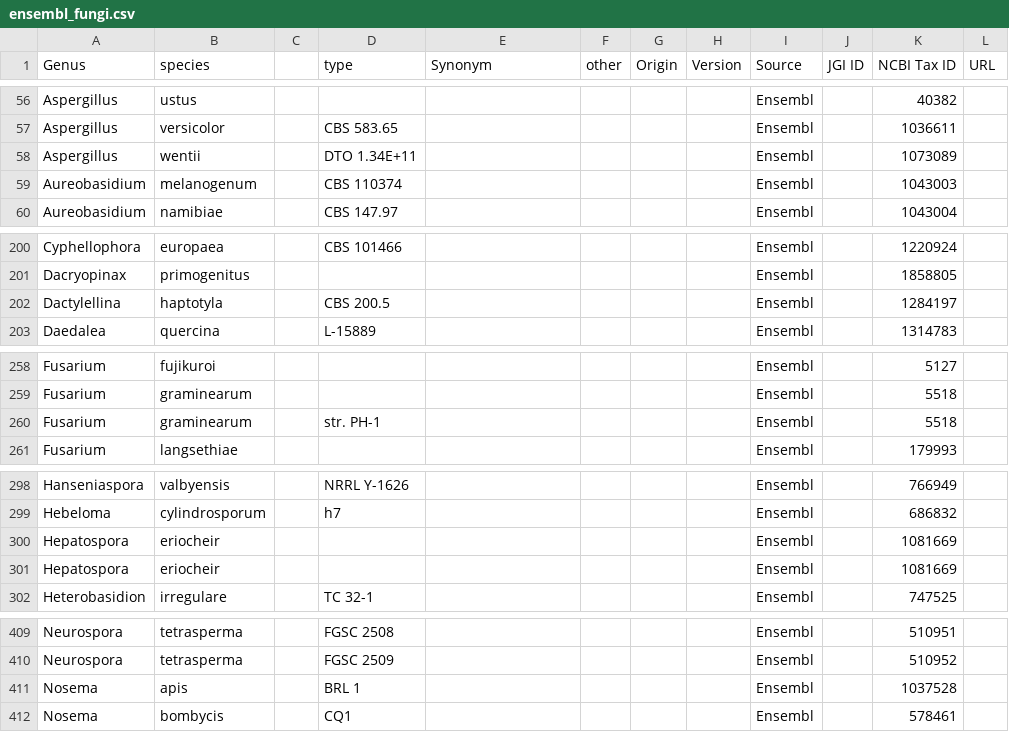
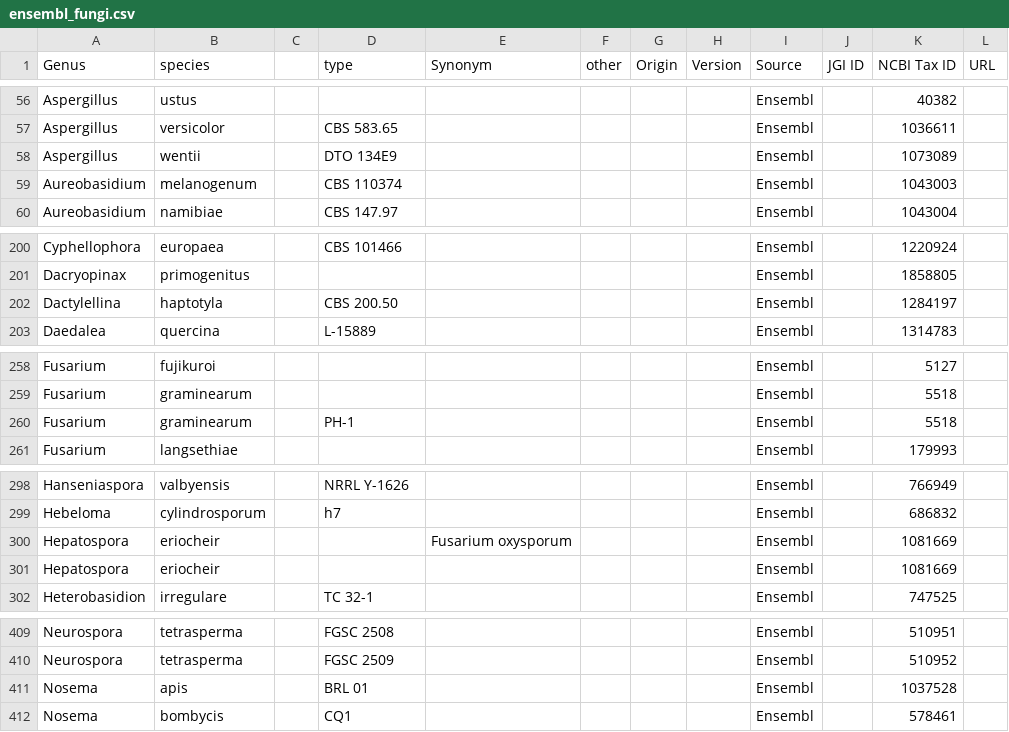
Before and after one commit to guyleonard/orchardDB, a CSV file: ensembl_fungi.csv, drawn as a sheet; only a part is shown, gaps mark what is left out; the diff covers the shown part only.

```diff
--- a/ensembl_fungi.csv
+++ b/ensembl_fungi.csv
@@ -57,3 +57,3 @@ Aspergillus,ustus,,,,,,,Ensembl,,40382,
 Aspergillus,versicolor,,CBS 583.65,,,,,Ensembl,,1036611,
-Aspergillus,wentii,,DTO 1.34E+11,,,,,Ensembl,,1073089,
+Aspergillus,wentii,,DTO 134E9,,,,,Ensembl,,1073089,
 Aureobasidium,melanogenum,,CBS 110374,,,,,Ensembl,,1043003,
@@ -201,3 +201,3 @@ Cyphellophora,europaea,,CBS 101466,,,,,Ensembl,,1220924,
 Dacryopinax,primogenitus,,,,,,,Ensembl,,1858805,
-Dactylellina,haptotyla,,CBS 200.5,,,,,Ensembl,,1284197,
+Dactylellina,haptotyla,,CBS 200.50,,,,,Ensembl,,1284197,
 Daedalea,quercina,,L-15889,,,,,Ensembl,,1314783,
@@ -259,3 +259,3 @@ Fusarium,fujikuroi,,,,,,,Ensembl,,5127,
 Fusarium,graminearum,,,,,,,Ensembl,,5518,
-Fusarium,graminearum,,str. PH-1,,,,,Ensembl,,5518,
+Fusarium,graminearum,,PH-1,,,,,Ensembl,,5518,
 Fusarium,langsethiae,,,,,,,Ensembl,,179993,
@@ -299,3 +299,3 @@ Hanseniaspora,valbyensis,,NRRL Y-1626,,,,,Ensembl,,766949,
 Hebeloma,cylindrosporum,,h7,,,,,Ensembl,,686832,
-Hepatospora,eriocheir,,,,,,,Ensembl,,1081669,
+Hepatospora,eriocheir,,,Fusarium oxysporum,,,,Ensembl,,1081669,
 Hepatospora,eriocheir,,,,,,,Ensembl,,1081669,
@@ -410,3 +410,3 @@ Neurospora,tetrasperma,,FGSC 2508,,,,,Ensembl,,510951,
 Neurospora,tetrasperma,,FGSC 2509,,,,,Ensembl,,510952,
-Nosema,apis,,BRL 1,,,,,Ensembl,,1037528,
+Nosema,apis,,BRL 01,,,,,Ensembl,,1037528,
 Nosema,bombycis,,CQ1,,,,,Ensembl,,578461,
```
Also changed, not shown: 2 removed rows and 31 edited cells elsewhere in this file.
